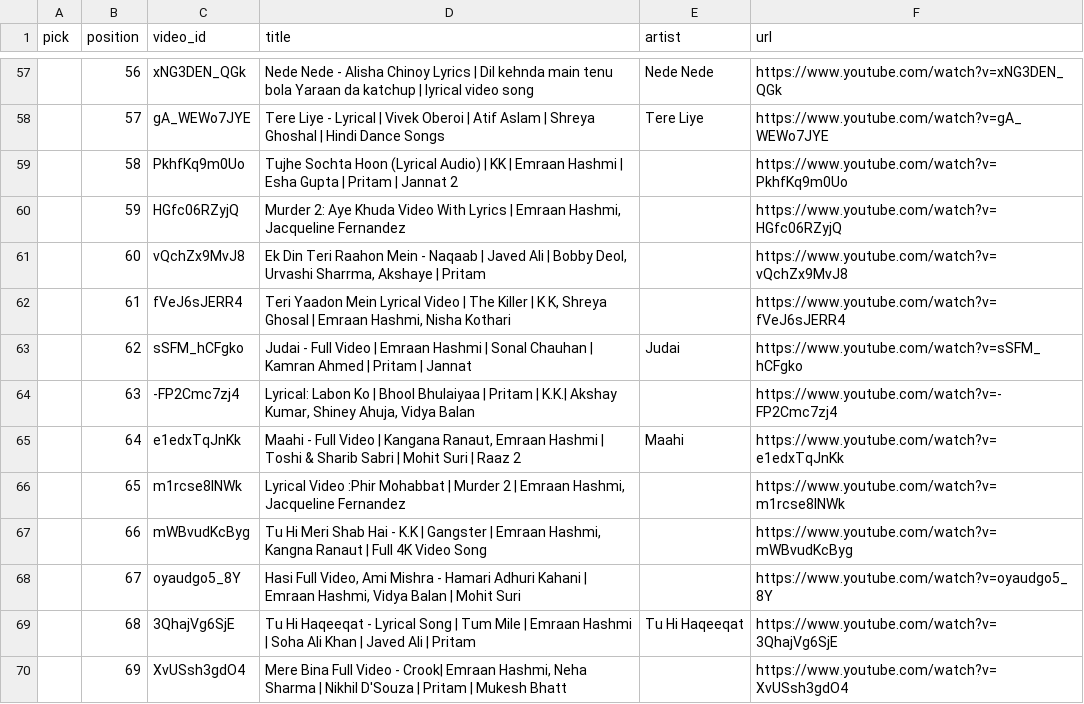
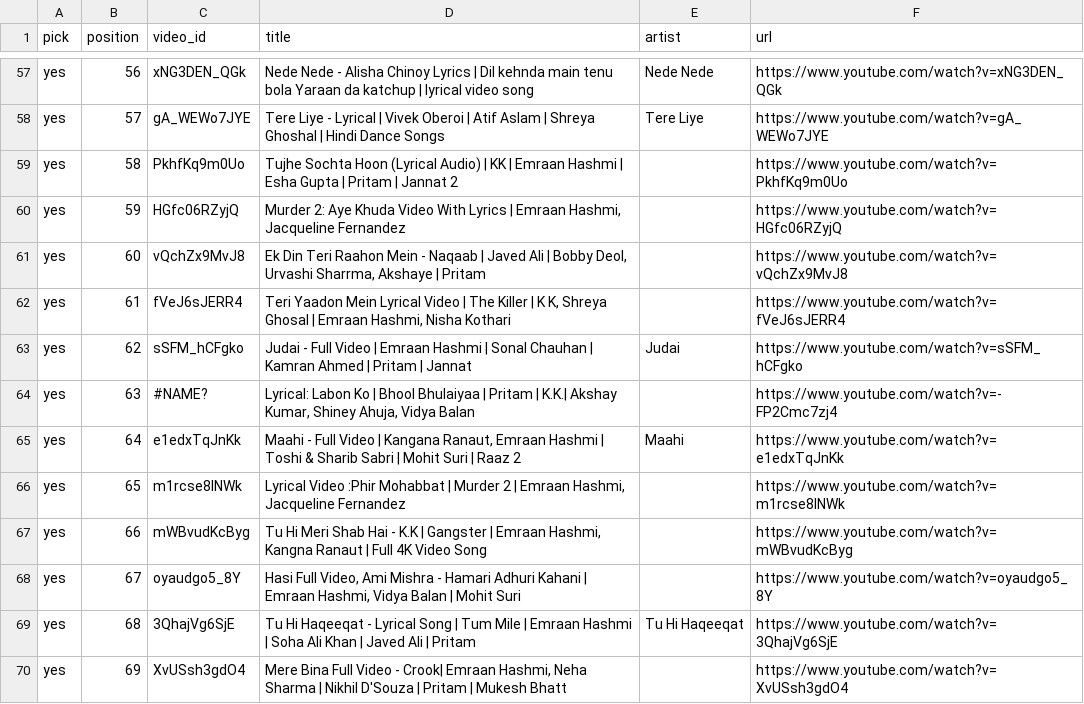
Before and after one commit to Galvan7/Bubbles, a CSV file: drive_songs.csv, drawn as a sheet; only a part is shown, gaps mark what is left out; the diff covers the shown part only.

```diff
--- a/drive_songs.csv
+++ b/drive_songs.csv
@@ -57,14 +57,14 @@ pick,position,video_id,title,artist,url
-,56,xNG3DEN_QGk,Nede Nede - Alisha Chinoy  Lyrics | Dil kehnda main tenu bola Yaraan da katchup | lyrical video song,Nede Nede,https://www.youtube.com/watch?v=xNG3DEN_QGk
-,57,gA_WEWo7JYE,Tere Liye - Lyrical | Vivek Oberoi | Atif Aslam | Shreya Ghoshal | Hindi Dance Songs,Tere Liye,https://www.youtube.com/watch?v=gA_WEWo7JYE
-,58,PkhfKq9m0Uo,Tujhe Sochta Hoon (Lyrical Audio) | KK | Emraan Hashmi | Esha Gupta | Pritam | Jannat 2,,https://www.youtube.com/watch?v=PkhfKq9m0Uo
-,59,HGfc06RZyjQ,"Murder 2: Aye Khuda Video With Lyrics | Emraan Hashmi, Jacqueline Fernandez",,https://www.youtube.com/watch?v=HGfc06RZyjQ
-,60,vQchZx9MvJ8,"Ek Din Teri Raahon Mein - Naqaab | Javed Ali | Bobby Deol, Urvashi Sharrma, Akshaye | Pritam",,https://www.youtube.com/watch?v=vQchZx9MvJ8
-,61,fVeJ6sJERR4,"Teri Yaadon Mein Lyrical Video | The Killer | K K, Shreya Ghosal | Emraan Hashmi, Nisha Kothari",,https://www.youtube.com/watch?v=fVeJ6sJERR4
-,62,sSFM_hCFgko,Judai - Full Video | Emraan Hashmi | Sonal Chauhan | Kamran Ahmed | Pritam | Jannat,Judai,https://www.youtube.com/watch?v=sSFM_hCFgko
-,63,-FP2Cmc7zj4,"Lyrical: Labon Ko | Bhool Bhulaiyaa | Pritam | K.K.| Akshay Kumar, Shiney Ahuja, Vidya Balan",,https://www.youtube.com/watch?v=-FP2Cmc7zj4
-,64,e1edxTqJnKk,"Maahi - Full Video | Kangana Ranaut, Emraan Hashmi | Toshi & Sharib Sabri | Mohit Suri | Raaz 2",Maahi,https://www.youtube.com/watch?v=e1edxTqJnKk
-,65,m1rcse8INWk,"Lyrical Video :Phir Mohabbat  | Murder 2 | Emraan Hashmi, Jacqueline Fernandez",,https://www.youtube.com/watch?v=m1rcse8INWk
-,66,mWBvudKcByg,"Tu Hi Meri Shab Hai - K.K | Gangster | Emraan Hashmi, Kangna Ranaut | Full 4K Video Song",,https://www.youtube.com/watch?v=mWBvudKcByg
-,67,oyaudgo5_8Y,"Hasi Full Video, Ami Mishra - Hamari Adhuri Kahani | Emraan Hashmi, Vidya Balan | Mohit Suri",,https://www.youtube.com/watch?v=oyaudgo5_8Y
-,68,3QhajVg6SjE,Tu Hi Haqeeqat - Lyrical Song | Tum Mile | Emraan Hashmi | Soha Ali Khan | Javed Ali | Pritam,Tu Hi Haqeeqat,https://www.youtube.com/watch?v=3QhajVg6SjE
-,69,XvUSsh3gdO4,"Mere Bina Full Video - Crook| Emraan Hashmi, Neha Sharma | Nikhil D'Souza | Pritam | Mukesh Bhatt",,https://www.youtube.com/watch?v=XvUSsh3gdO4
+yes,56,xNG3DEN_QGk,Nede Nede - Alisha Chinoy  Lyrics | Dil kehnda main tenu bola Yaraan da katchup | lyrical video song,Nede Nede,https://www.youtube.com/watch?v=xNG3DEN_QGk
+yes,57,gA_WEWo7JYE,Tere Liye - Lyrical | Vivek Oberoi | Atif Aslam | Shreya Ghoshal | Hindi Dance Songs,Tere Liye,https://www.youtube.com/watch?v=gA_WEWo7JYE
+yes,58,PkhfKq9m0Uo,Tujhe Sochta Hoon (Lyrical Audio) | KK | Emraan Hashmi | Esha Gupta | Pritam | Jannat 2,,https://www.youtube.com/watch?v=PkhfKq9m0Uo
+yes,59,HGfc06RZyjQ,"Murder 2: Aye Khuda Video With Lyrics | Emraan Hashmi, Jacqueline Fernandez",,https://www.youtube.com/watch?v=HGfc06RZyjQ
+yes,60,vQchZx9MvJ8,"Ek Din Teri Raahon Mein - Naqaab | Javed Ali | Bobby Deol, Urvashi Sharrma, Akshaye | Pritam",,https://www.youtube.com/watch?v=vQchZx9MvJ8
+yes,61,fVeJ6sJERR4,"Teri Yaadon Mein Lyrical Video | The Killer | K K, Shreya Ghosal | Emraan Hashmi, Nisha Kothari",,https://www.youtube.com/watch?v=fVeJ6sJERR4
+yes,62,sSFM_hCFgko,Judai - Full Video | Emraan Hashmi | Sonal Chauhan | Kamran Ahmed | Pritam | Jannat,Judai,https://www.youtube.com/watch?v=sSFM_hCFgko
+yes,63,#NAME?,"Lyrical: Labon Ko | Bhool Bhulaiyaa | Pritam | K.K.| Akshay Kumar, Shiney Ahuja, Vidya Balan",,https://www.youtube.com/watch?v=-FP2Cmc7zj4
+yes,64,e1edxTqJnKk,"Maahi - Full Video | Kangana Ranaut, Emraan Hashmi | Toshi & Sharib Sabri | Mohit Suri | Raaz 2",Maahi,https://www.youtube.com/watch?v=e1edxTqJnKk
+yes,65,m1rcse8INWk,"Lyrical Video :Phir Mohabbat  | Murder 2 | Emraan Hashmi, Jacqueline Fernandez",,https://www.youtube.com/watch?v=m1rcse8INWk
+yes,66,mWBvudKcByg,"Tu Hi Meri Shab Hai - K.K | Gangster | Emraan Hashmi, Kangna Ranaut | Full 4K Video Song",,https://www.youtube.com/watch?v=mWBvudKcByg
+yes,67,oyaudgo5_8Y,"Hasi Full Video, Ami Mishra - Hamari Adhuri Kahani | Emraan Hashmi, Vidya Balan | Mohit Suri",,https://www.youtube.com/watch?v=oyaudgo5_8Y
+yes,68,3QhajVg6SjE,Tu Hi Haqeeqat - Lyrical Song | Tum Mile | Emraan Hashmi | Soha Ali Khan | Javed Ali | Pritam,Tu Hi Haqeeqat,https://www.youtube.com/watch?v=3QhajVg6SjE
+yes,69,XvUSsh3gdO4,"Mere Bina Full Video - Crook| Emraan Hashmi, Neha Sharma | Nikhil D'Souza | Pritam | Mukesh Bhatt",,https://www.youtube.com/watch?v=XvUSsh3gdO4
```
Also changed, not shown: 147 edited cells elsewhere in this file, 6 other files.
